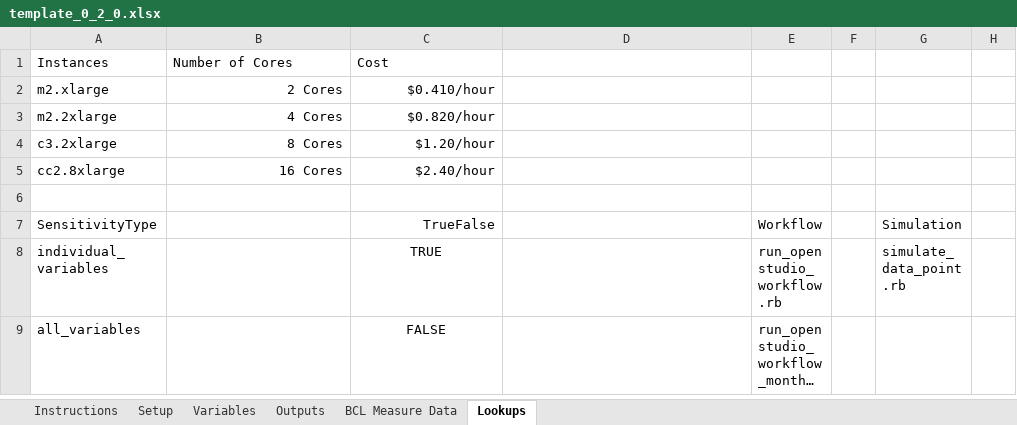
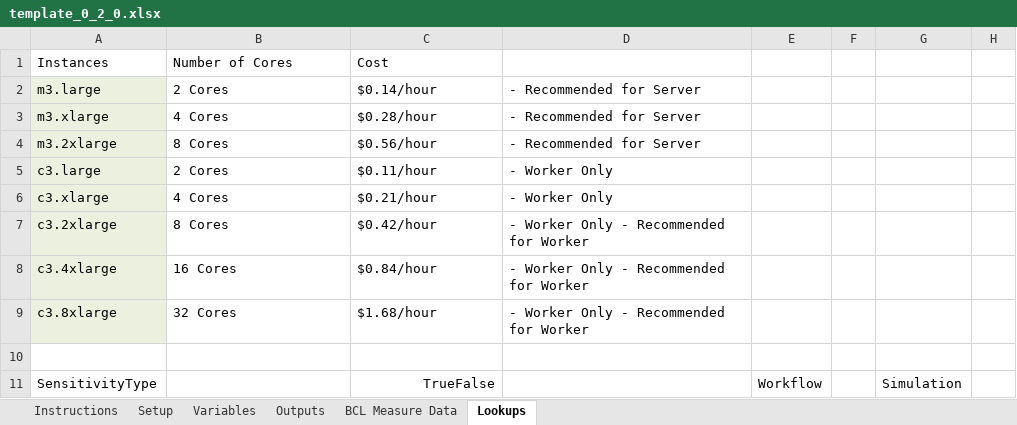
Before and after one commit to NREL/OpenStudio-analysis-spreadsheet, an Excel workbook: doc/template_0_2_0.xlsx, sheet Lookups, drawn as a sheet; only a part is shown; the shorter side is filled out with more unchanged rows; long unchanged cells end in …; values as stored, in another font and other column widths than the file's, no borders; removed rows and columns are numbered as before the commit, all else as after; rows hold the shown columns only; the diff names each change by its address in the sheet, - before the commit and + after, or states it on an @@ line.

```diff
--- a/doc/template_0_2_0.xlsx (sheet Lookups)
+++ b/doc/template_0_2_0.xlsx (sheet Lookups)
-A2: m2.xlarge
+A2: m3.large
-A2:A3 fill: none
+A2:A3 fill: #EBF1DE
-B2:C3 alignment: right
+B2:C3 alignment: left
-C2: $0.410/hour
+C2: $0.14/hour
-D2:D3: (empty)
+D2:D3: - Recommended for Server
-A3: m2.2xlarge
+A3: m3.xlarge
-C3: $0.820/hour
+C3: $0.28/hour
+row 4: m3.2xlarge | 8 Cores | $0.56/hour | - Recommended for Server
+row 5: c3.large | 2 Cores | $0.11/hour | - Worker Only
+row 6: c3.xlarge | 4 Cores | $0.21/hour | - Worker Only
-A7 fill: none
+A7 fill: #EBF1DE
-B7:C7 alignment: right
+B7:C7 alignment: left
-C7: $1.20/hour
+C7: $0.42/hour
-D7: (empty)
+D7: - Worker Only - Recommended for Worker
-row 5: cc2.8xlarge | 16 Cores | $2.40/hour
+row 8: c3.4xlarge | 16 Cores | $0.84/hour | - Worker Only - Recommended for Worker
+row 9: c3.8xlarge | 32 Cores | $1.68/hour | - Worker Only - Recommended for Worker
```
Also changed, not shown: sheet Setup, formulas that keep their value, 1 other file.
